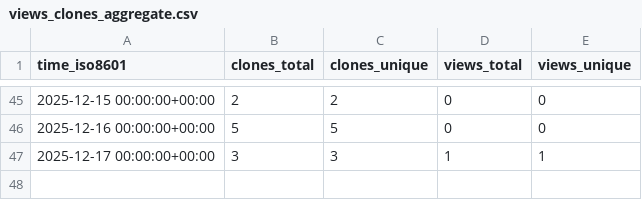
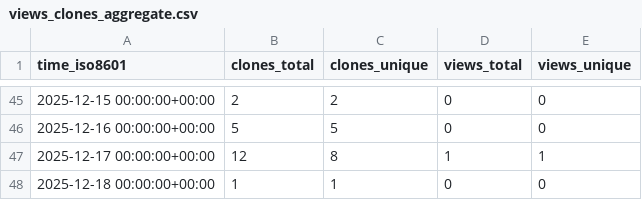
Before and after one commit to rick-dn/px4_autonomy, a CSV file: rick-dn/px4_autonomy/ghrs-data/views_clones_aggregate.csv, drawn as a sheet; only a part is shown, gaps mark what is left out.

```diff
--- a/rick-dn/px4_autonomy/ghrs-data/views_clones_aggregate.csv
+++ b/rick-dn/px4_autonomy/ghrs-data/views_clones_aggregate.csv
@@ -46,2 +46,3 @@ time_iso8601,clones_total,clones_unique,views_total,views_unique
 2025-12-16 00:00:00+00:00,5,5,0,0
-2025-12-17 00:00:00+00:00,3,3,1,1
+2025-12-17 00:00:00+00:00,12,8,1,1
+2025-12-18 00:00:00+00:00,1,1,0,0
```
Also changed, not shown: 1 other file.
